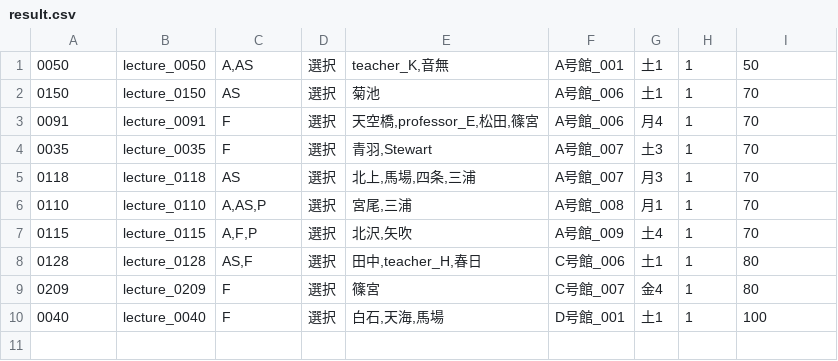
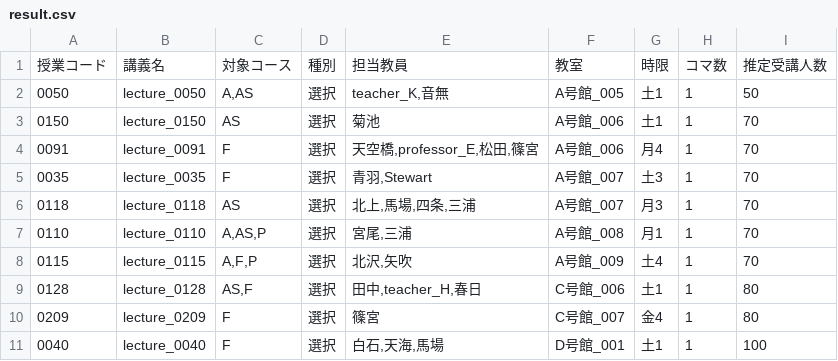
Before and after one commit to kargenk/chronoscheduler, a CSV file: outputs/toy/zeroth_continuous/first/result.csv, drawn as a sheet.

```diff
--- a/outputs/toy/zeroth_continuous/first/result.csv
+++ b/outputs/toy/zeroth_continuous/first/result.csv
@@ -1,2 +1,3 @@
-0050,lecture_0050,"A,AS",選択,"teacher_K,音無",A号館_001,土1,1,50
+授業コード,講義名,対象コース,種別,担当教員,教室,時限,コマ数,推定受講人数
+0050,lecture_0050,"A,AS",選択,"teacher_K,音無",A号館_005,土1,1,50
 0150,lecture_0150,AS,選択,菊池,A号館_006,土1,1,70
```
Also changed, not shown: data/toy/first/lecture_properties.csv, outputs/toy/first/result.csv, 17 other files.
